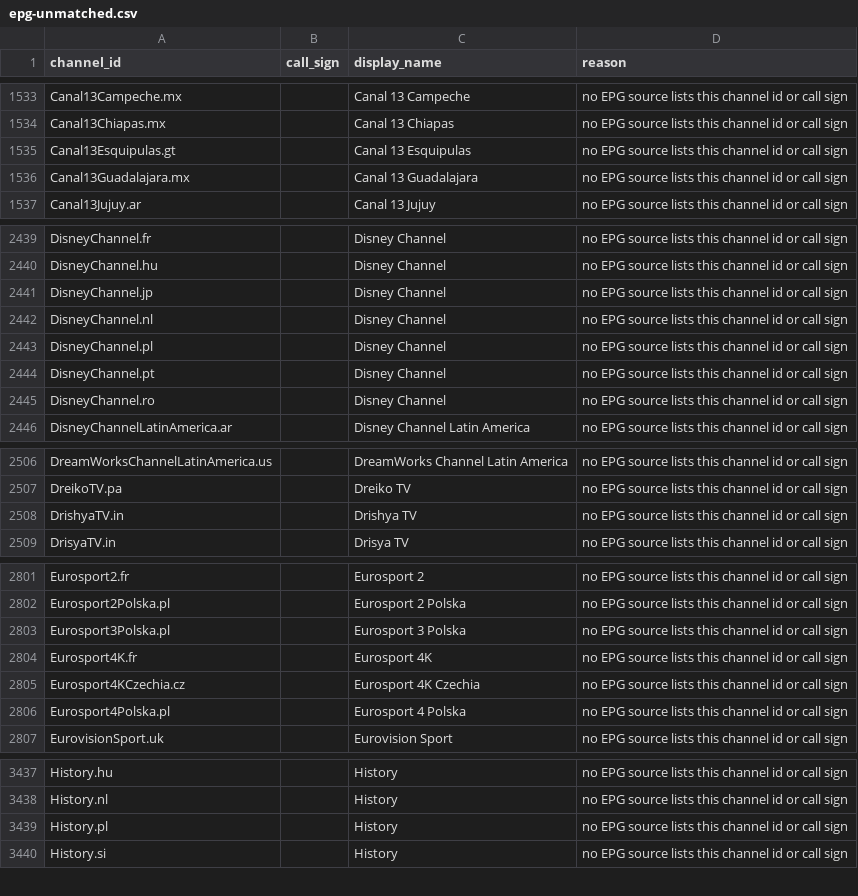
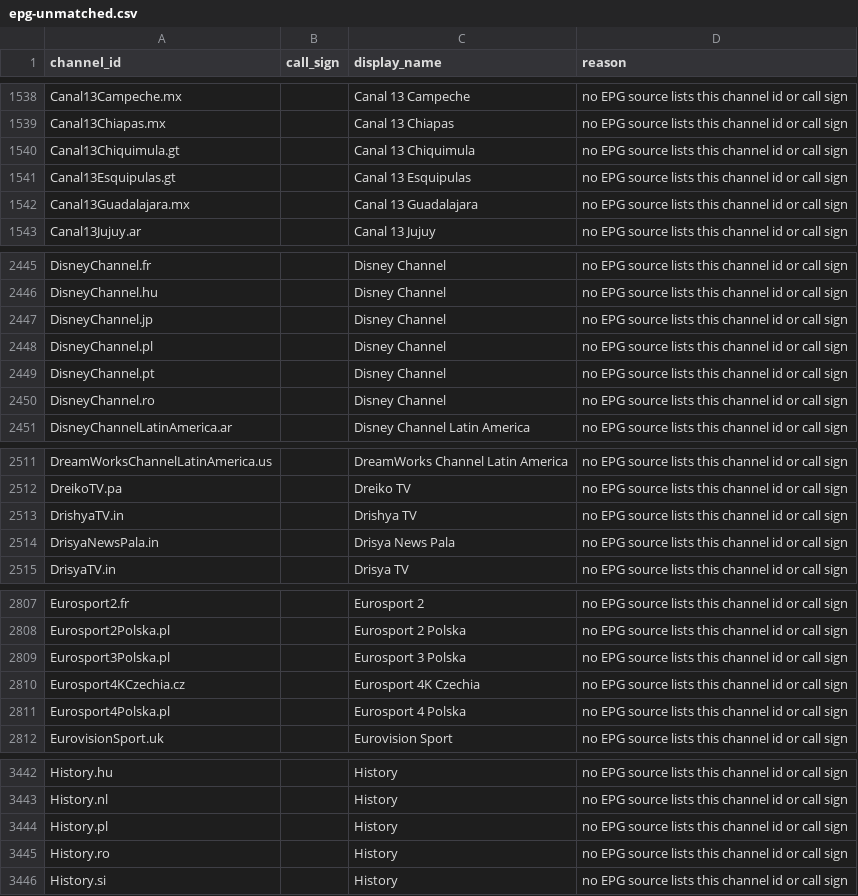
Before and after one commit to 7000premiumchannels/android-tv-guru-playlists, a CSV file: reports/epg-unmatched.csv, drawn as a sheet; only a part is shown, gaps mark what is left out; the diff covers the shown part only.

```diff
--- a/reports/epg-unmatched.csv
+++ b/reports/epg-unmatched.csv
@@ -1534,2 +1539,3 @@ Canal13Campeche.mx,,Canal 13 Campeche,no EPG source lists this channel id or cal
 Canal13Chiapas.mx,,Canal 13 Chiapas,no EPG source lists this channel id or call sign
+Canal13Chiquimula.gt,,Canal 13 Chiquimula,no EPG source lists this channel id or call sign
 Canal13Esquipulas.gt,,Canal 13 Esquipulas,no EPG source lists this channel id or call sign
@@ -2441,3 +2447,2 @@ DisneyChannel.hu,,Disney Channel,no EPG source lists this channel id or call sig
 DisneyChannel.jp,,Disney Channel,no EPG source lists this channel id or call sign
-DisneyChannel.nl,,Disney Channel,no EPG source lists this channel id or call sign
 DisneyChannel.pl,,Disney Channel,no EPG source lists this channel id or call sign
@@ -2508,2 +2513,3 @@ DreikoTV.pa,,Dreiko TV,no EPG source lists this channel id or call sign
 DrishyaTV.in,,Drishya TV,no EPG source lists this channel id or call sign
+DrisyaNewsPala.in,,Drisya News Pala,no EPG source lists this channel id or call sign
 DrisyaTV.in,,Drisya TV,no EPG source lists this channel id or call sign
@@ -2803,3 +2809,2 @@ Eurosport2Polska.pl,,Eurosport 2 Polska,no EPG source lists this channel id or c
 Eurosport3Polska.pl,,Eurosport 3 Polska,no EPG source lists this channel id or call sign
-Eurosport4K.fr,,Eurosport 4K,no EPG source lists this channel id or call sign
 Eurosport4KCzechia.cz,,Eurosport 4K Czechia,no EPG source lists this channel id or call sign
@@ -3439,2 +3444,3 @@ History.nl,,History,no EPG source lists this channel id or call sign
 History.pl,,History,no EPG source lists this channel id or call sign
+History.ro,,History,no EPG source lists this channel id or call sign
 History.si,,History,no EPG source lists this channel id or call sign
```
Also changed, not shown: 25 added rows and 3 removed rows elsewhere in this file, reports/epg-matches.csv, 5 other files.
